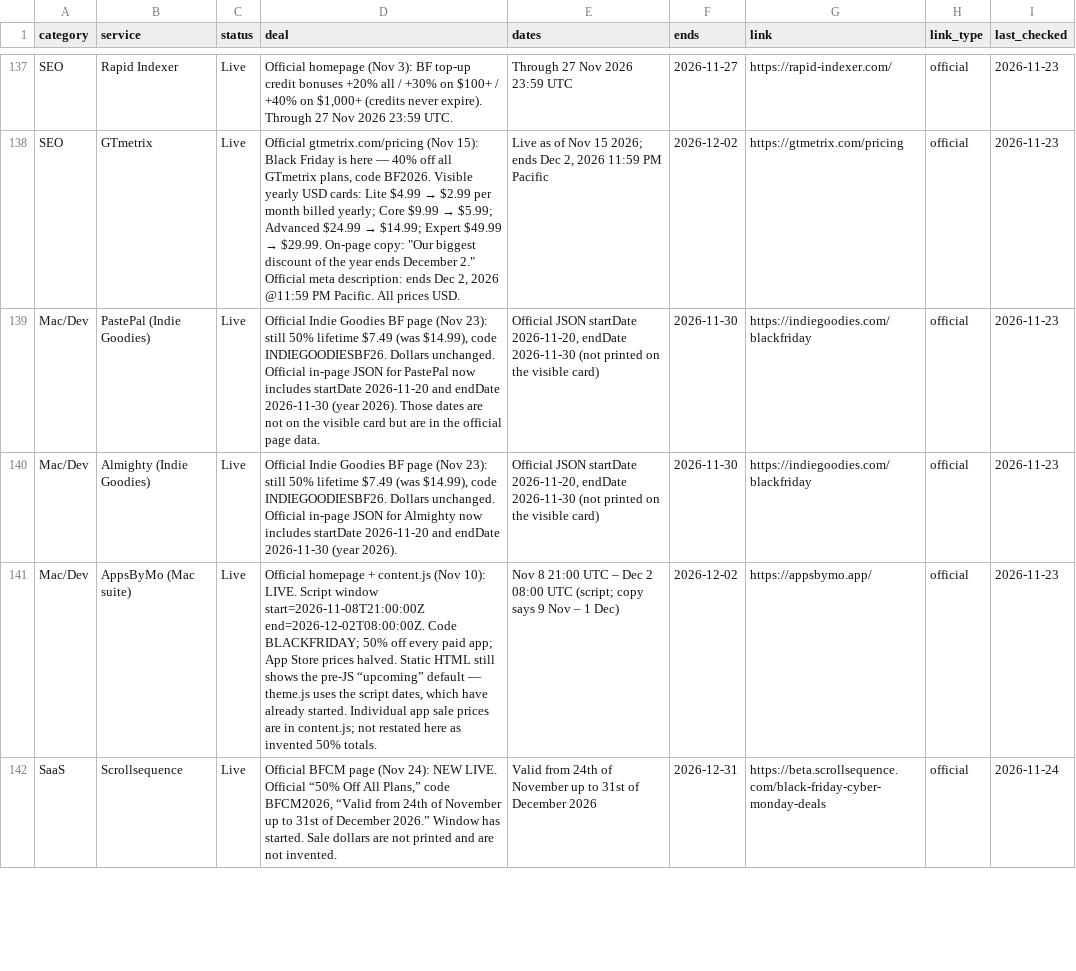
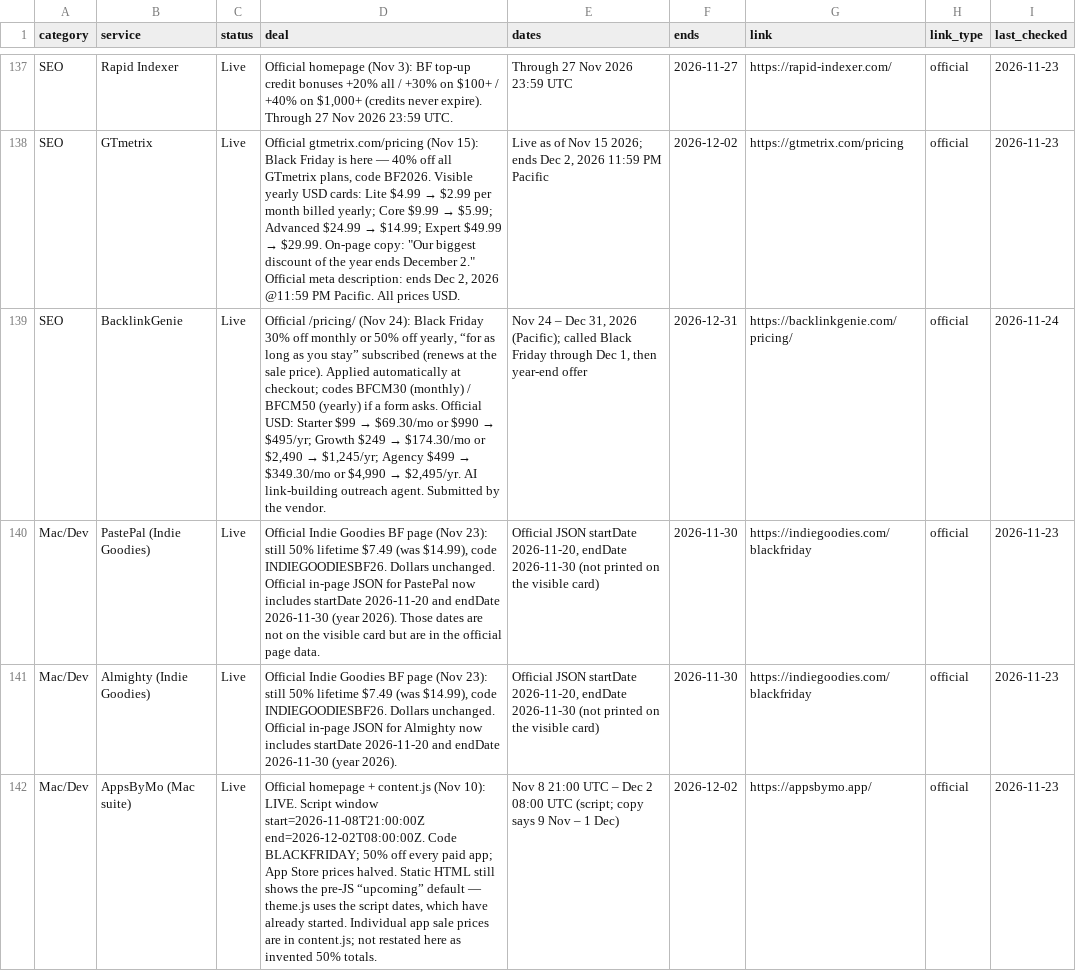
Before and after one commit to thoughtcook/verified-black-friday, a CSV file: data/deals.csv, drawn as a sheet; only a part is shown, gaps mark what is left out; the shorter side is filled out with more unchanged rows; the diff names each change by its address in the sheet, - before the commit and + after, or states it on an @@ line.

Commit message:
Add BacklinkGenie (SEO)

```diff
--- a/data/deals.csv
+++ b/data/deals.csv
+row 139: SEO | BacklinkGenie | Live | Official /pricing/ (Nov 24): Black Friday 30% off monthly or 50% off yearly, “for as long as you stay” subscribed (renews at the sale price). Applied automatically at checkout; codes BFCM30 (monthly) / BFCM50 (yearly) if a form asks. Official USD: Starter $99 → $69.30/mo or $990 → $495/yr; Growth $249 → $174.30/mo or $2,490 → $1,245/yr; Agency $499 → $349.30/mo or $4,990 → $2,495/yr. AI link-building outreach agent. Submitted by the vendor. | Nov 24 – Dec 31, 2026 (Pacific); called Black Friday through Dec 1, then year-end offer | 2026-12-31 | https://backlinkgenie.com/pricing/ | official | 2026-11-24
```
Also changed, not shown: 4 other files.
